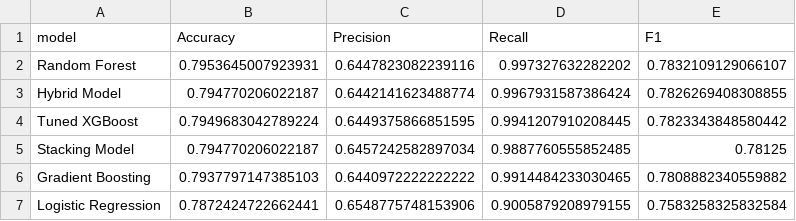
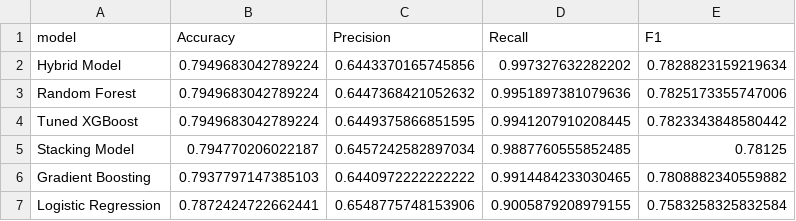
Before and after one commit to Hereakash/Customer-Segmentation-Retention-Analysis-in-E-commerce-using-Machine-Learning, a CSV file: reports/session_metrics.csv, drawn as a sheet.

```diff
--- a/reports/session_metrics.csv
+++ b/reports/session_metrics.csv
@@ -1,4 +1,4 @@
 model,Accuracy,Precision,Recall,F1
-Random Forest,0.7953645007923931,0.6447823082239116,0.997327632282202,0.7832109129066107
-Hybrid Model,0.794770206022187,0.6442141623488774,0.9967931587386424,0.7826269408308855
+Hybrid Model,0.7949683042789224,0.6443370165745856,0.997327632282202,0.7828823159219634
+Random Forest,0.7949683042789224,0.6447368421052632,0.9951897381079636,0.7825173355747006
 Tuned XGBoost,0.7949683042789224,0.6449375866851595,0.9941207910208445,0.7823343848580442
```
Also changed, not shown: notebooks/catboost_info/time_left.tsv, reports/customer_metrics.csv, 7 other files.
